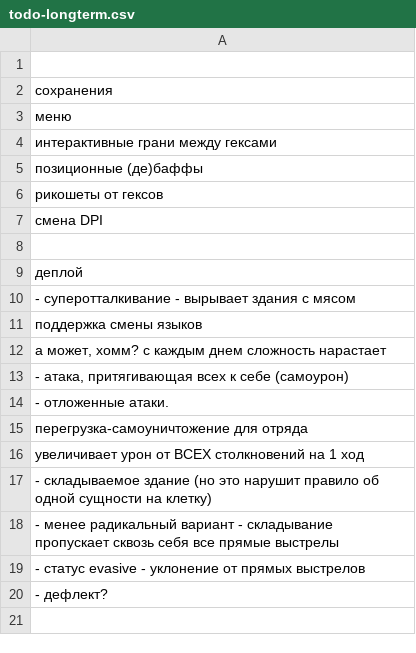
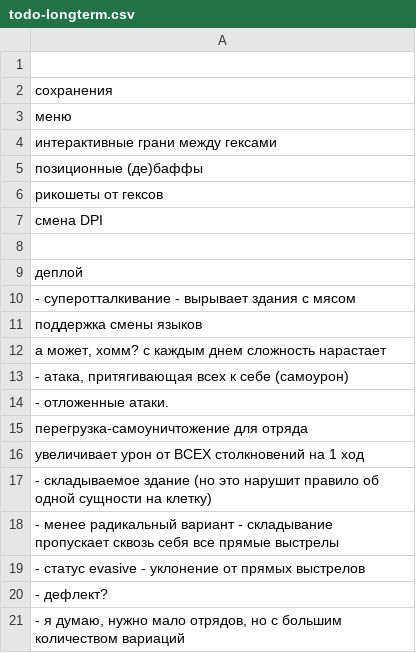
Before and after one commit to 80STH/NGTBS-3, a CSV file: docs/todo-longterm.csv, drawn as a sheet; the diff names each change by its address in the sheet, - before the commit and + after, or states it on an @@ line.

```diff
--- a/docs/todo-longterm.csv
+++ b/docs/todo-longterm.csv
+row 21: - я думаю, нужно мало отрядов, но с большим количеством вариаций
```
Also changed, not shown: docs/todo.csv, 14 other files.
